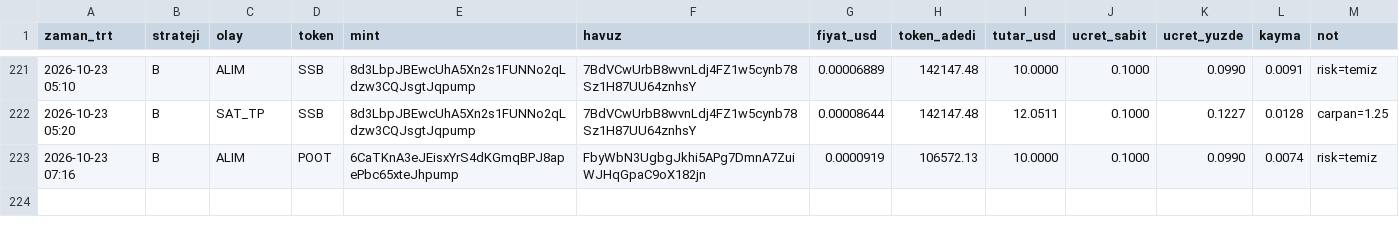
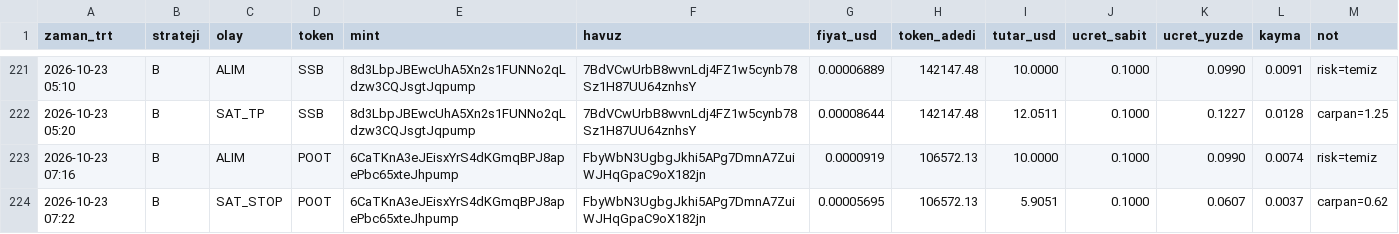
Before and after one commit to FurkanGulerci/memecoin-demo, a CSV file: trades.csv, drawn as a sheet; only a part is shown, gaps mark what is left out; the diff names each change by its address in the sheet, - before the commit and + after, or states it on an @@ line.

```diff
--- a/trades.csv
+++ b/trades.csv
+row 224: 2026-10-23 07:22 | B | SAT_STOP | POOT | 6CaTKnA3eJEisxYrS4dKGmqBPJ8apePbc65xteJhpump | FbyWbN3UgbgJkhi5APg7DmnA7ZuiWJHqGpaC9oX182jn | 0.00005695 | 106572.13 | 5.9051 | 0.1000 | 0.0607 | 0.0037 | carpan=0.62
```
Also changed, not shown: positions.csv, 1 other file.
